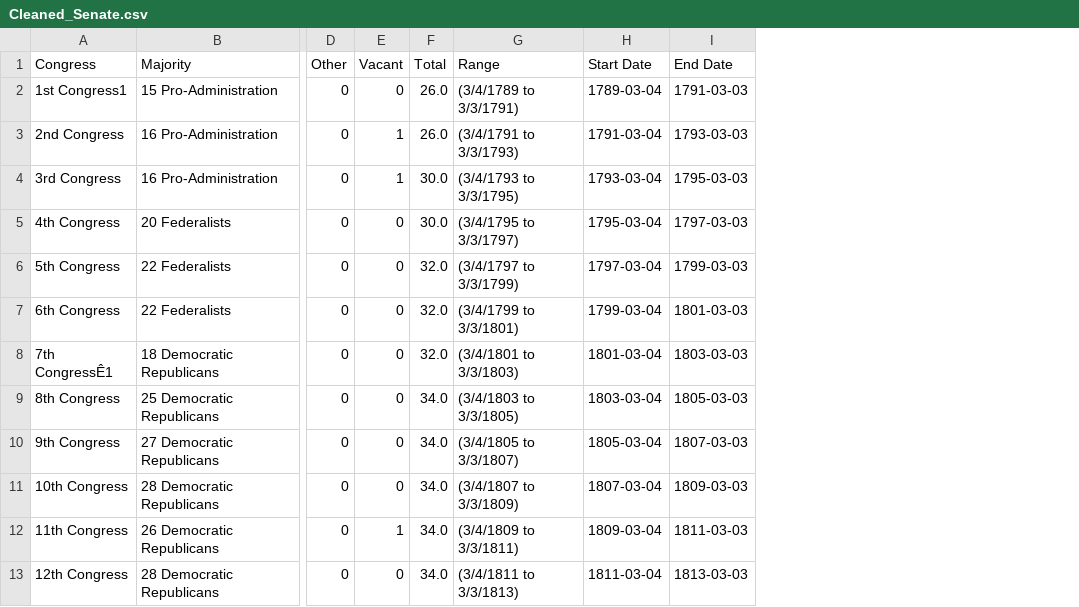
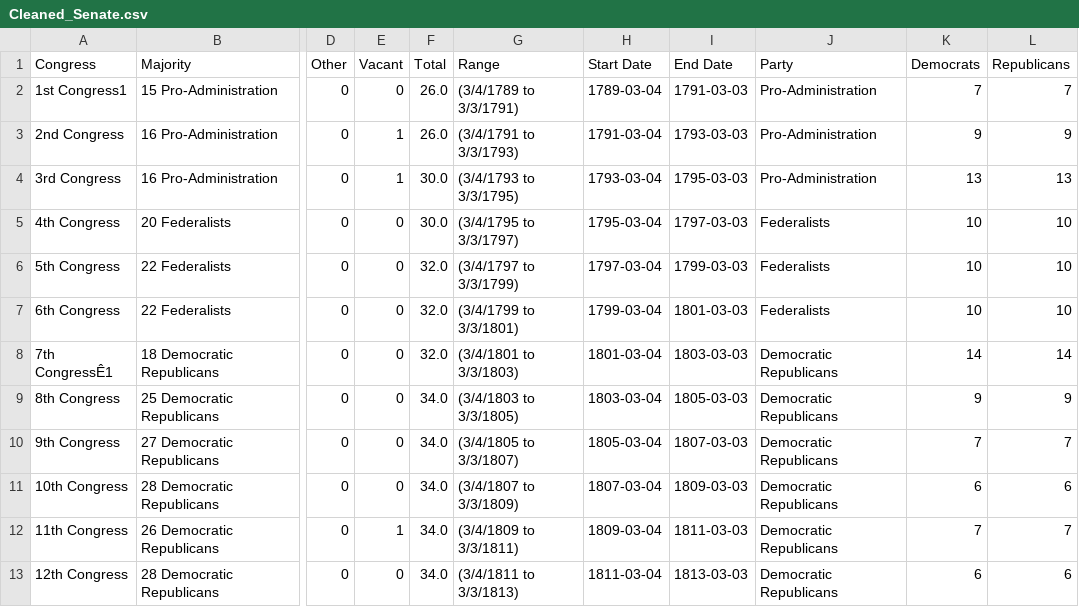
Before and after one commit to rootau/CSE163-Final, a CSV file: Cleaned_Senate.csv, drawn as a sheet; only a part is shown, gaps mark what is left out; the diff names each change by its address in the sheet, - before the commit and + after, or states it on an @@ line.

Commit message:
did more cleaning, then started the visualization file with two merge functions

```diff
--- a/Cleaned_Senate.csv
+++ b/Cleaned_Senate.csv
+column J (Party), rows 2-13: Pro-Administration | Pro-Administration | Pro-Administration | Federalists | Federalists | Federalists | Democratic Republicans | Democratic Republicans | Democratic Republicans | Democratic Republicans | Democratic Republicans | Democratic Republicans
+column K (Democrats), rows 2-13: 7 | 9 | 13 | 10 | 10 | 10 | 14 | 9 | 7 | 6 | 7 | 6
+column L (Republicans), rows 2-13: 7 | 9 | 13 | 10 | 10 | 10 | 14 | 9 | 7 | 6 | 7 | 6
```
Also changed, not shown: 4 other files.
